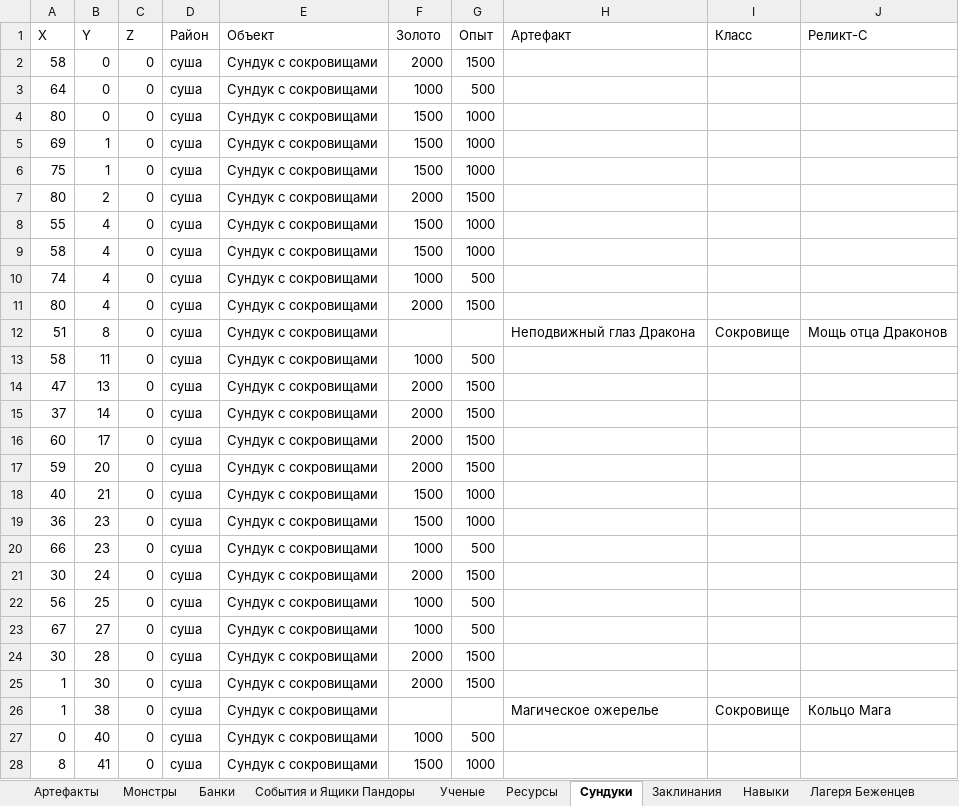
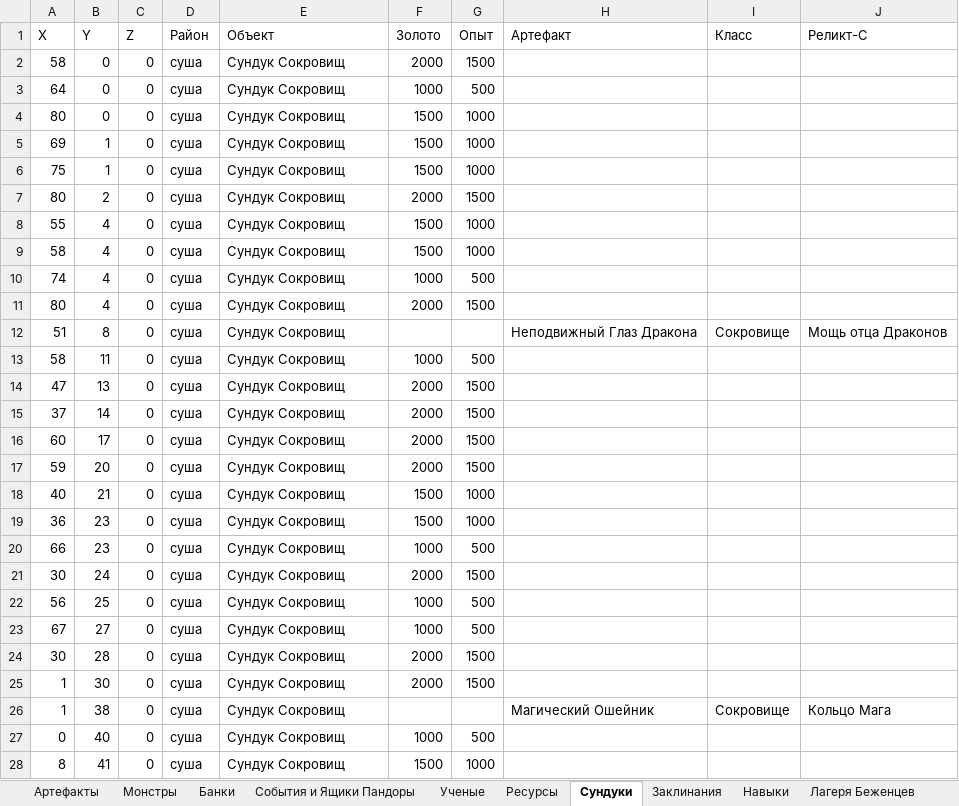
Before and after one commit to AlexZ98765/H3save_reader, an Excel workbook: examples/Myth and Legend.h3m/prt/0000.xlsx, sheet Сундуки, drawn as a sheet; only a part is shown; values as stored, in another font and other column widths than the file's, no borders; the diff covers the shown part only; the diff names each change by its address in the sheet, - before the commit and + after, or states it on an @@ line.

```diff
--- a/examples/Myth and Legend.h3m/prt/0000.xlsx (sheet Сундуки)
+++ b/examples/Myth and Legend.h3m/prt/0000.xlsx (sheet Сундуки)
-E2:E28 (Объект): Сундук с сокровищами
+E2:E28 (Объект): Сундук Сокровищ
-H12 (Артефакт): Неподвижный глаз Дракона
+H12 (Артефакт): Неподвижный Глаз Дракона
-H26 (Артефакт): Магическое ожерелье
+H26 (Артефакт): Магический Ошейник
```
Also changed, not shown: 276 edited cells elsewhere in this sheet, sheet Опыт, sheet Все Арты, sheet Все Заклы, sheet Артефакты, sheet Монстры, sheet События-Таймеры, 17 more sheets, 4 other files.
